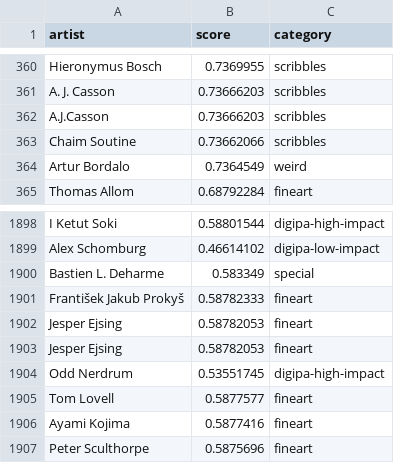
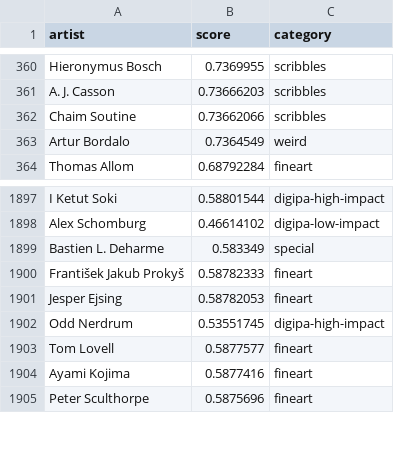
Before and after one commit to dckavork/stable-diffusion-webui, a CSV file: artists.csv, drawn as a sheet; only a part is shown, gaps mark what is left out; the diff names each change by its address in the sheet, - before the commit and + after, or states it on an @@ line.

```diff
--- a/artists.csv
+++ b/artists.csv
-row 362: A.J.Casson | 0.73666203 | scribbles
-row 1902: Jesper Ejsing | 0.58782053 | fineart
```
Also changed, not shown: 10 other files.
